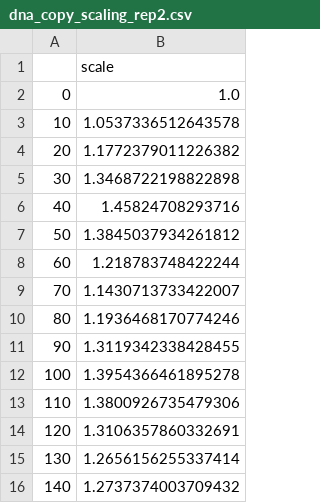
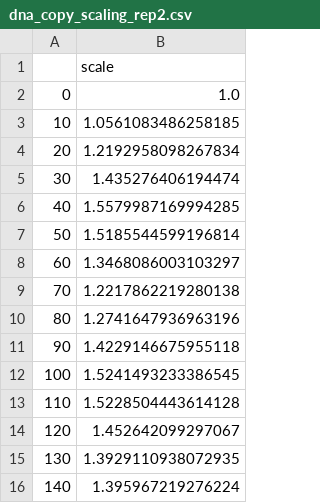
Before and after one commit to HarteminkLab/cell-cycle-deconv, a CSV file: datasets/computed_mnase/dna_copy_scaling_rep2.csv, drawn as a sheet.

```diff
--- a/datasets/computed_mnase/dna_copy_scaling_rep2.csv
+++ b/datasets/computed_mnase/dna_copy_scaling_rep2.csv
@@ -2,15 +2,15 @@
 0,1.0
-10,1.0537336512643578
-20,1.1772379011226382
-30,1.3468722198822898
-40,1.45824708293716
-50,1.3845037934261812
-60,1.218783748422244
-70,1.1430713733422007
-80,1.1936468170774246
-90,1.3119342338428455
-100,1.3954366461895278
-110,1.3800926735479306
-120,1.3106357860332691
-130,1.2656156255337414
-140,1.2737374003709432
+10,1.0561083486258185
+20,1.2192958098267834
+30,1.435276406194474
+40,1.5579987169994285
+50,1.5185544599196814
+60,1.3468086003103297
+70,1.2217862219280138
+80,1.2741647936963196
+90,1.4229146675955118
+100,1.5241493233386545
+110,1.5228504443614128
+120,1.452642099297067
+130,1.3929110938072935
+140,1.395967219276224
```
Also changed, not shown: datasets/computed_mnase/dna_copy_scaling_rep1.csv, 8 other files.
